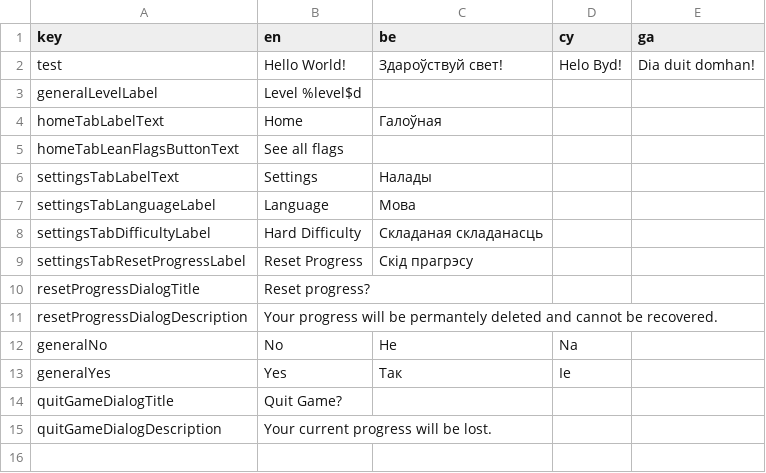
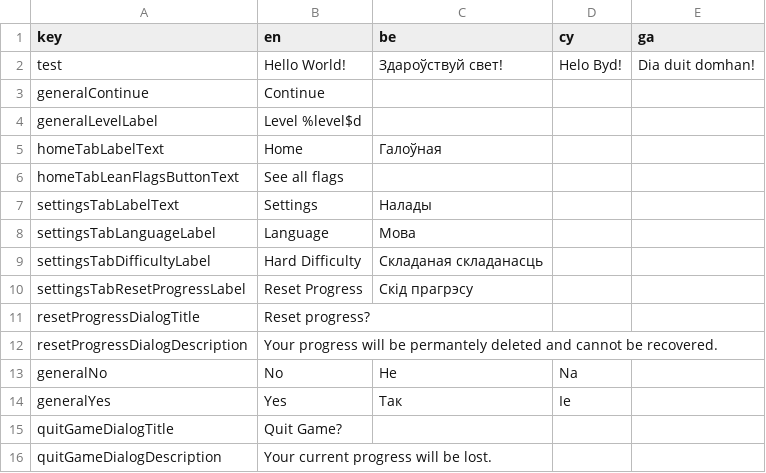
Before and after one commit to defuncart/bratacha, a CSV file: assets_dev/loca/loca.csv, drawn as a sheet; the diff names each change by its address in the sheet, - before the commit and + after, or states it on an @@ line.

```diff
--- a/assets_dev/loca/loca.csv
+++ b/assets_dev/loca/loca.csv
+row 3: generalContinue | Continue
```
Also changed, not shown: 5 other files.
